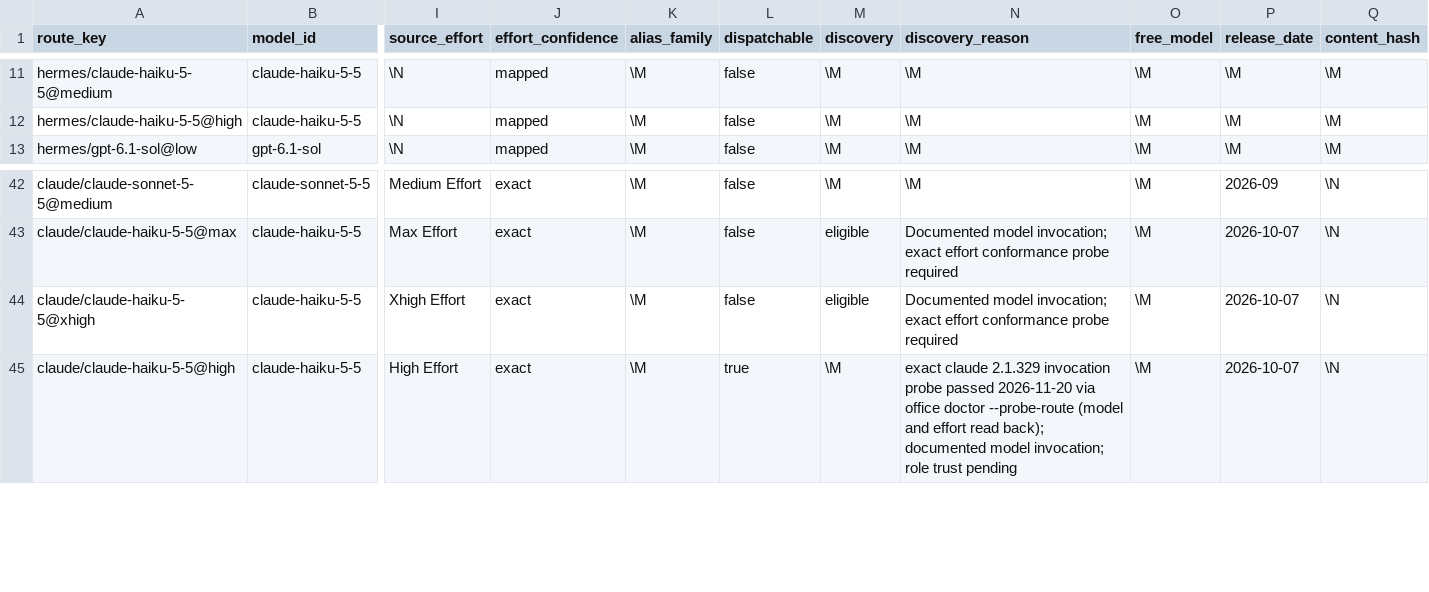
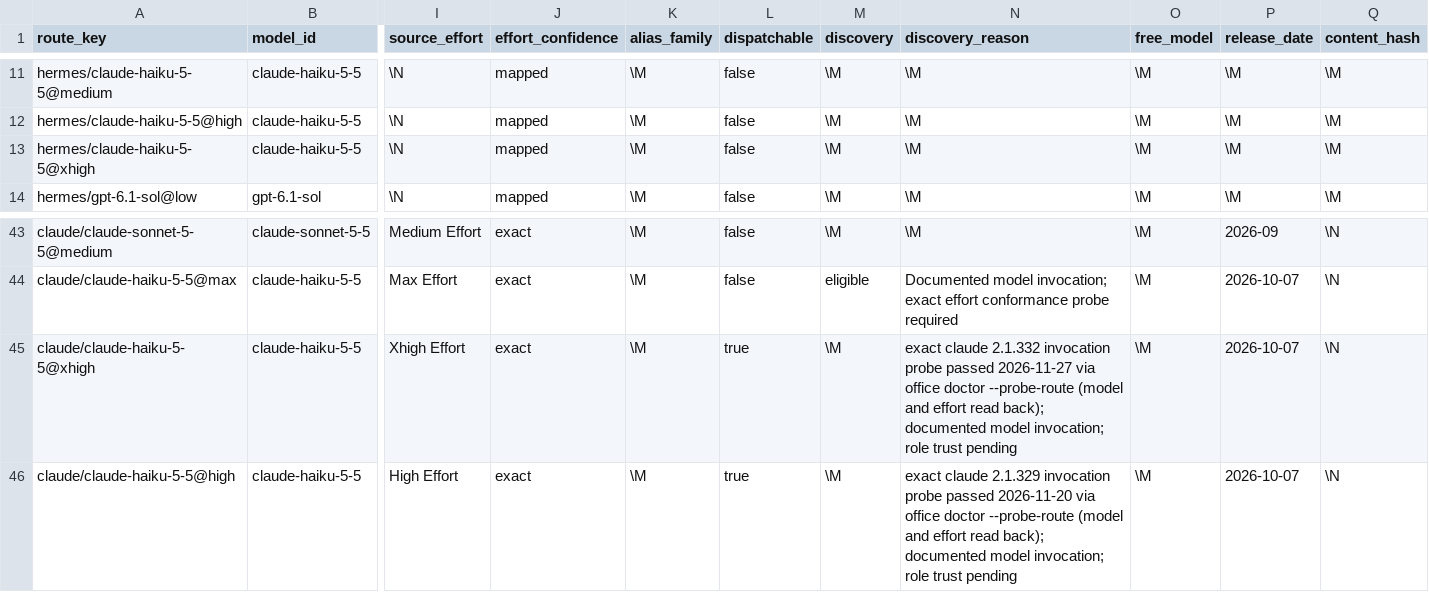
Before and after one commit to Hikari9/auto-office, a TSV file: catalog/routes.tsv, drawn as a sheet; only a part is shown, gaps mark what is left out; addresses are those after the commit; rows hold the shown columns only; the diff names each change by its address in the sheet, - before the commit and + after, or states it on an @@ line.

```diff
--- a/catalog/routes.tsv
+++ b/catalog/routes.tsv
+row 13: hermes/claude-haiku-5-5@xhigh | claude-haiku-5-5 | \N | mapped | \M | false | \M | \M | \M | \M | \M
-L45 (dispatchable): false
+L45 (dispatchable): true
-M45 (discovery): eligible
+M45 (discovery): \M
-N45 (discovery_reason): Documented model invocation; exact effort conformance probe required
+N45 (discovery_reason): exact claude 2.1.332 invocation probe passed 2026-11-27 via office doctor --probe-route (model and effort read back); documented model invocation; role trust pending
```
Also changed, not shown: plugin-dist/catalog/routes.tsv, 18 other files.
